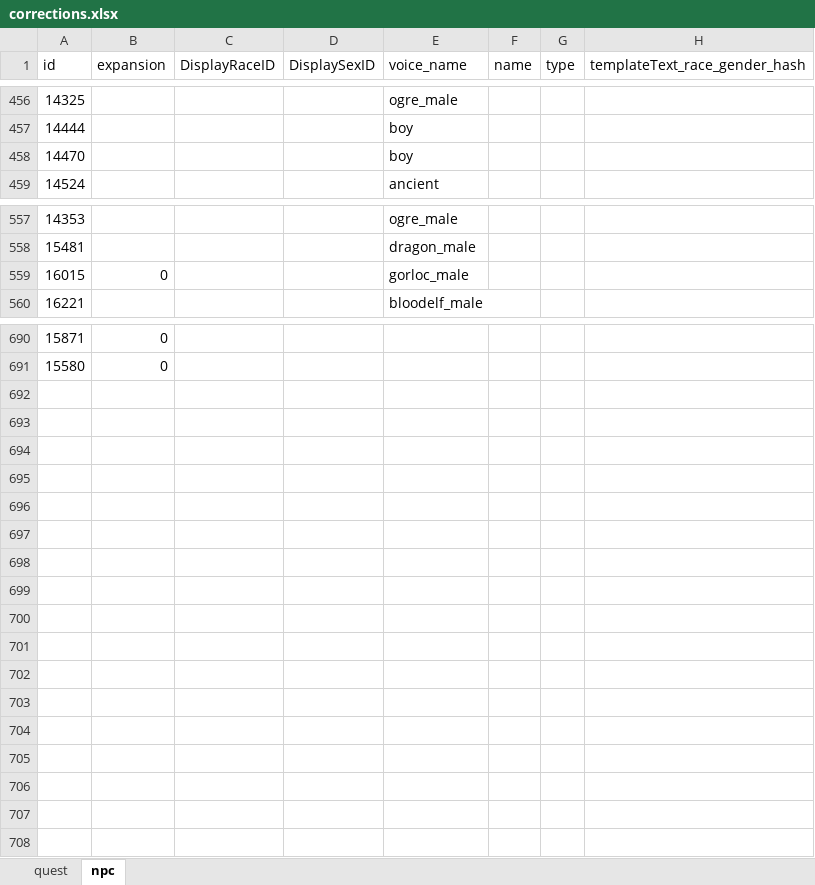
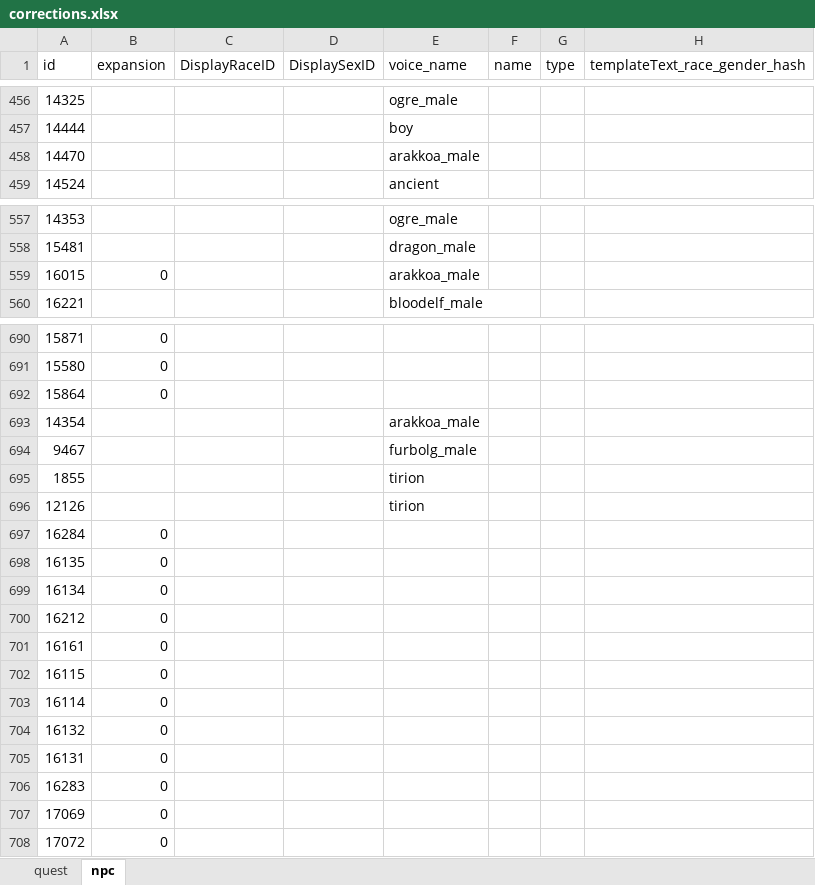
Before and after one commit to carevass/wow-voiceover-tbc-wotlk, an Excel workbook: corrections/corrections.xlsx, sheet npc, drawn as a sheet; only a part is shown, gaps mark what is left out; values as stored, in another font and other column widths than the file's, no borders; conditional formats not drawn; the diff names each change by its address in the sheet, - before the commit and + after, or states it on an @@ line.

```diff
--- a/corrections/corrections.xlsx (sheet npc)
+++ b/corrections/corrections.xlsx (sheet npc)
-E458 (voice_name): boy
+E458 (voice_name): arakkoa_male
-E559 (voice_name): gorloc_male
+E559 (voice_name): arakkoa_male
+row 692: 15864 | 0
+row 693: 14354 |  |  |  | arakkoa_male
+row 694: 9467 |  |  |  | furbolg_male
+row 695: 1855 |  |  |  | tirion
+row 696: 12126 |  |  |  | tirion
+row 697: 16284 | 0
+row 698: 16135 | 0
+row 699: 16134 | 0
+row 700: 16212 | 0
+row 701: 16161 | 0
+row 702: 16115 | 0
+row 703: 16114 | 0
+row 704: 16132 | 0
+row 705: 16131 | 0
+row 706: 16283 | 0
+row 707: 17069 | 0
+row 708: 17072 | 0
```
Also changed, not shown: sheet quest, corrections/new_entries.xlsx, 3 other files.
